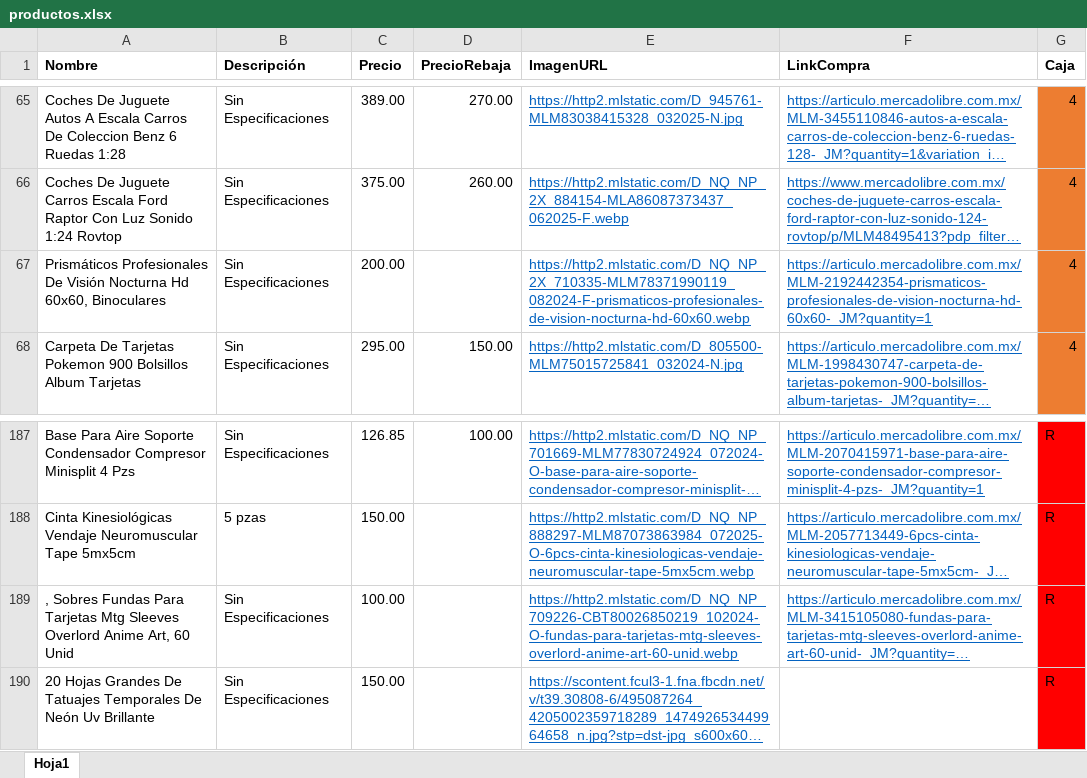
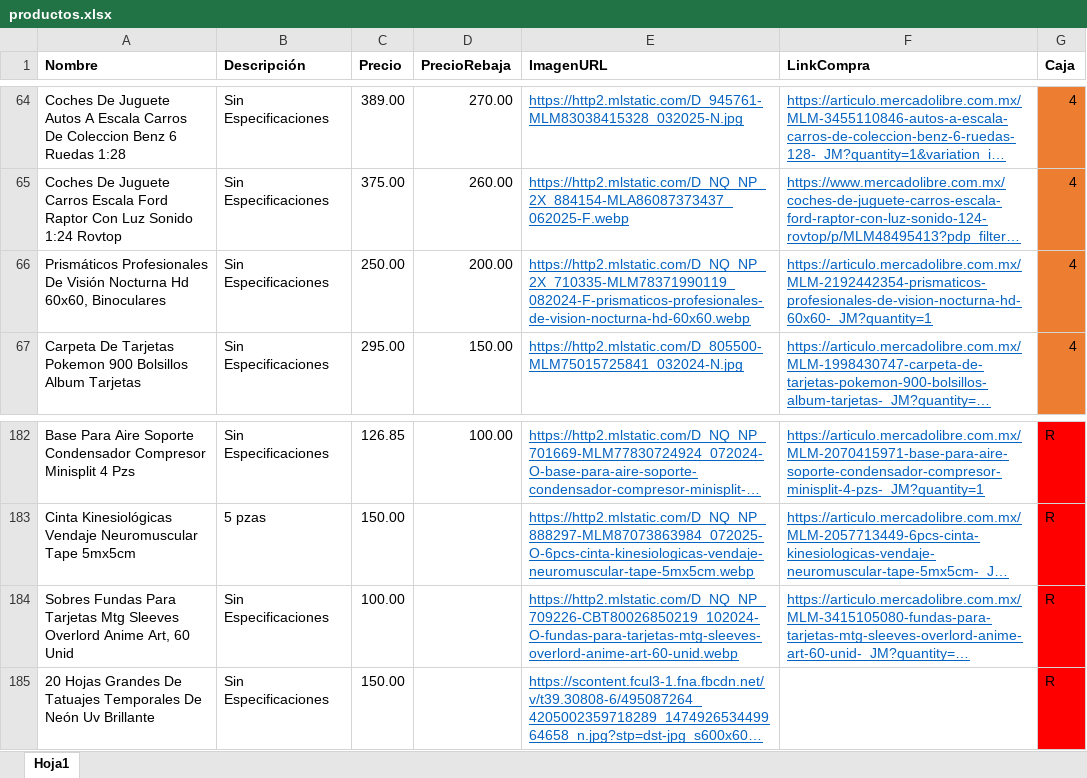
Before and after one commit to Panch17/Catalogo, an Excel workbook: productos.xlsx, sheet Hoja1, drawn as a sheet; only a part is shown, gaps mark what is left out; long unchanged cells end in …; values as stored, in another font and other column widths than the file's, no borders; table styles not drawn; addresses are those after the commit; the diff covers the shown part only; the diff names each change by its address in the sheet, - before the commit and + after, or states it on an @@ line.

```diff
--- a/productos.xlsx (sheet Hoja1)
+++ b/productos.xlsx (sheet Hoja1)
-C66 (Precio): 200.00
+C66 (Precio): 250.00
-D66 (PrecioRebaja): (empty)
+D66 (PrecioRebaja): 200.00
-A184 (Nombre): , Sobres Fundas…
+A184 (Nombre): Sobres Fundas…
```
Also changed, not shown: 5 removed rows elsewhere in this sheet, 1 other file.
